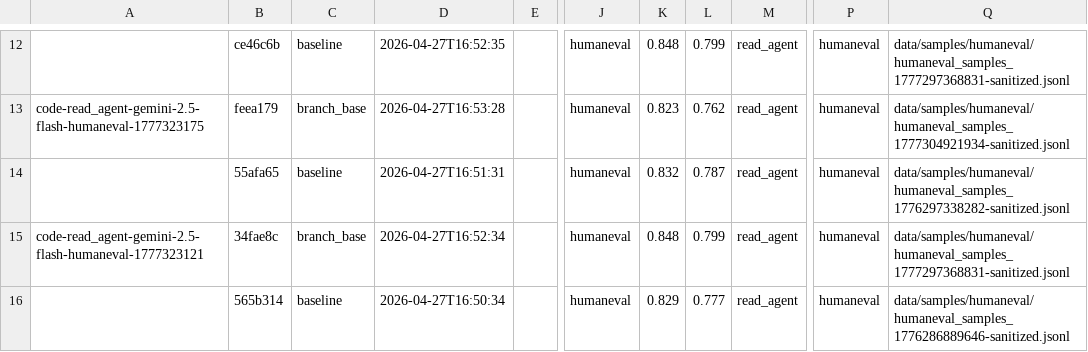
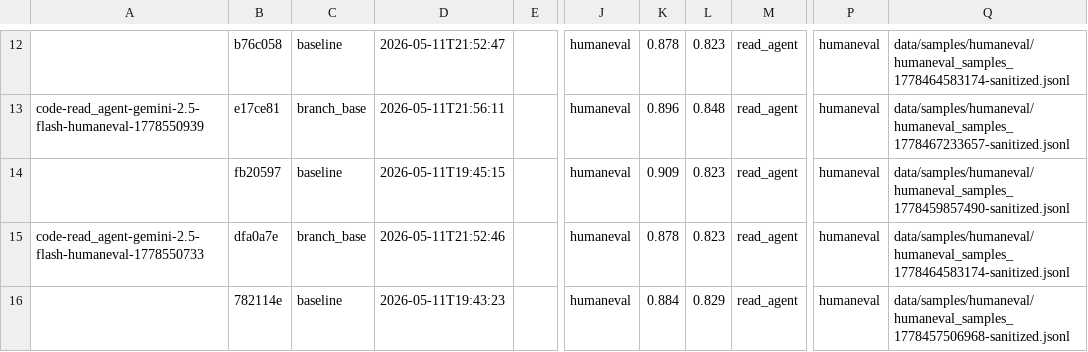
Before and after one commit to NU-Academics/read-mas, a CSV file: benchmark_runs/read_agent_code_benchmark_humaneval_gemini_no_rag.csv, drawn as a sheet; only a part is shown, gaps mark what is left out; the diff covers the shown part only; the diff names each change by its address in the sheet, - before the commit and + after, or states it on an @@ line.

Commit message:
Exported read_agent humaneval gemini no rag exp to csv.

```diff
--- a/benchmark_runs/read_agent_code_benchmark_humaneval_gemini_no_rag.csv
+++ b/benchmark_runs/read_agent_code_benchmark_humaneval_gemini_no_rag.csv
-B12: ce46c6b
+B12: b76c058
-D12: 2026-04-27T16:52:35
+D12: 2026-05-11T21:52:47
-K12: 0.848
+K12: 0.878
-L12: 0.799
+L12: 0.823
-Q12: data/samples/humaneval/humaneval_samples_1777297368831-sanitized.jsonl
+Q12: data/samples/humaneval/humaneval_samples_1778464583174-sanitized.jsonl
-A13: code-read_agent-gemini-2.5-flash-humaneval-1777323175
+A13: code-read_agent-gemini-2.5-flash-humaneval-1778550939
-B13: feea179
+B13: e17ce81
-D13: 2026-04-27T16:53:28
+D13: 2026-05-11T21:56:11
-K13: 0.823
+K13: 0.896
-L13: 0.762
+L13: 0.848
-Q13: data/samples/humaneval/humaneval_samples_1777304921934-sanitized.jsonl
+Q13: data/samples/humaneval/humaneval_samples_1778467233657-sanitized.jsonl
-B14: 55afa65
+B14: fb20597
-D14: 2026-04-27T16:51:31
+D14: 2026-05-11T19:45:15
-K14: 0.832
+K14: 0.909
-L14: 0.787
+L14: 0.823
-Q14: data/samples/humaneval/humaneval_samples_1776297338282-sanitized.jsonl
+Q14: data/samples/humaneval/humaneval_samples_1778459857490-sanitized.jsonl
-A15: code-read_agent-gemini-2.5-flash-humaneval-1777323121
+A15: code-read_agent-gemini-2.5-flash-humaneval-1778550733
-B15: 34fae8c
+B15: dfa0a7e
-D15: 2026-04-27T16:52:34
+D15: 2026-05-11T21:52:46
-K15: 0.848
+K15: 0.878
-L15: 0.799
+L15: 0.823
-Q15: data/samples/humaneval/humaneval_samples_1777297368831-sanitized.jsonl
+Q15: data/samples/humaneval/humaneval_samples_1778464583174-sanitized.jsonl
-B16: 565b314
+B16: 782114e
-D16: 2026-04-27T16:50:34
+D16: 2026-05-11T19:43:23
-K16: 0.829
+K16: 0.884
-L16: 0.777
+L16: 0.829
-Q16: data/samples/humaneval/humaneval_samples_1776286889646-sanitized.jsonl
+Q16: data/samples/humaneval/humaneval_samples_1778457506968-sanitized.jsonl
```
Also changed, not shown: 89 edited cells elsewhere in this file.
